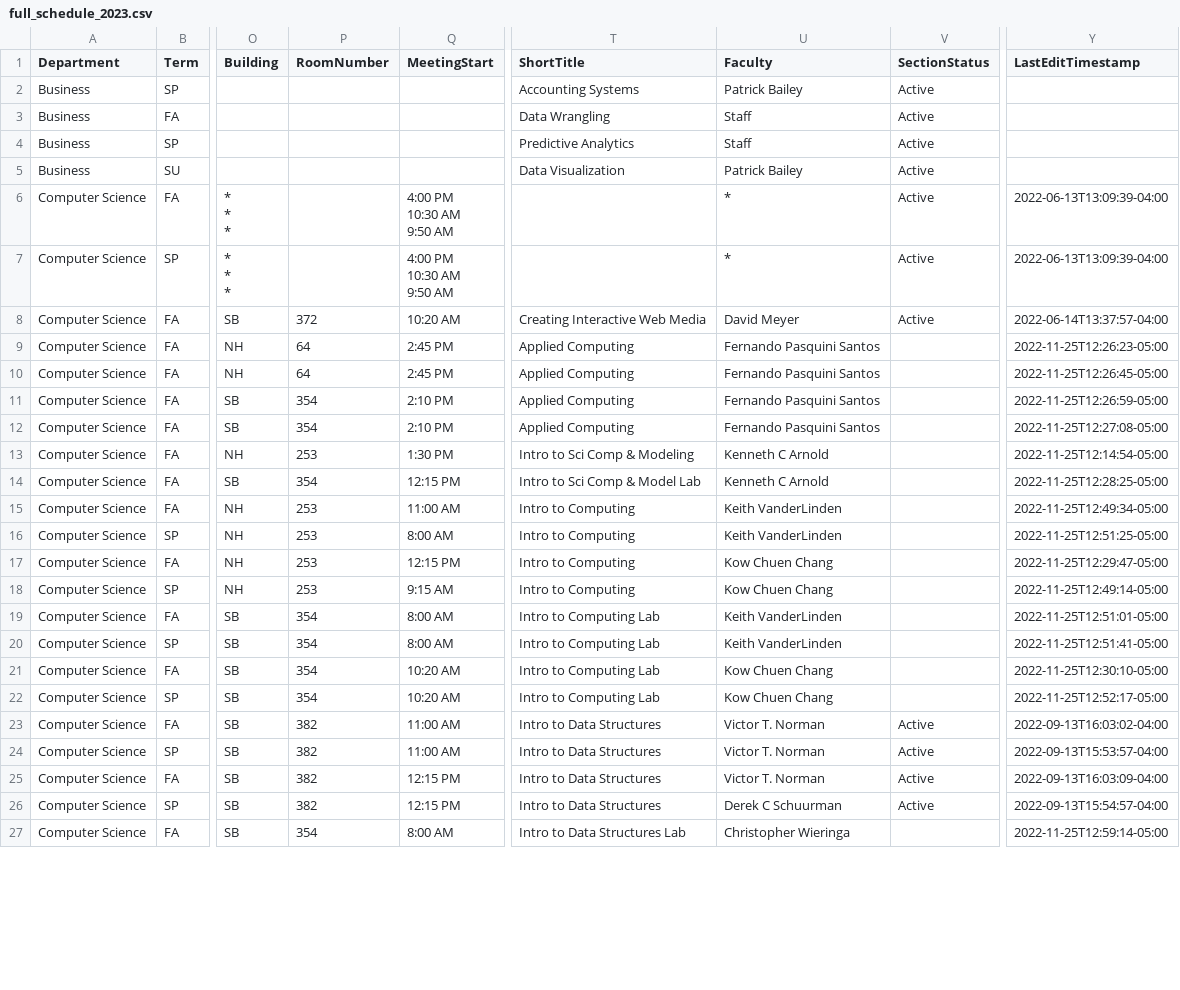
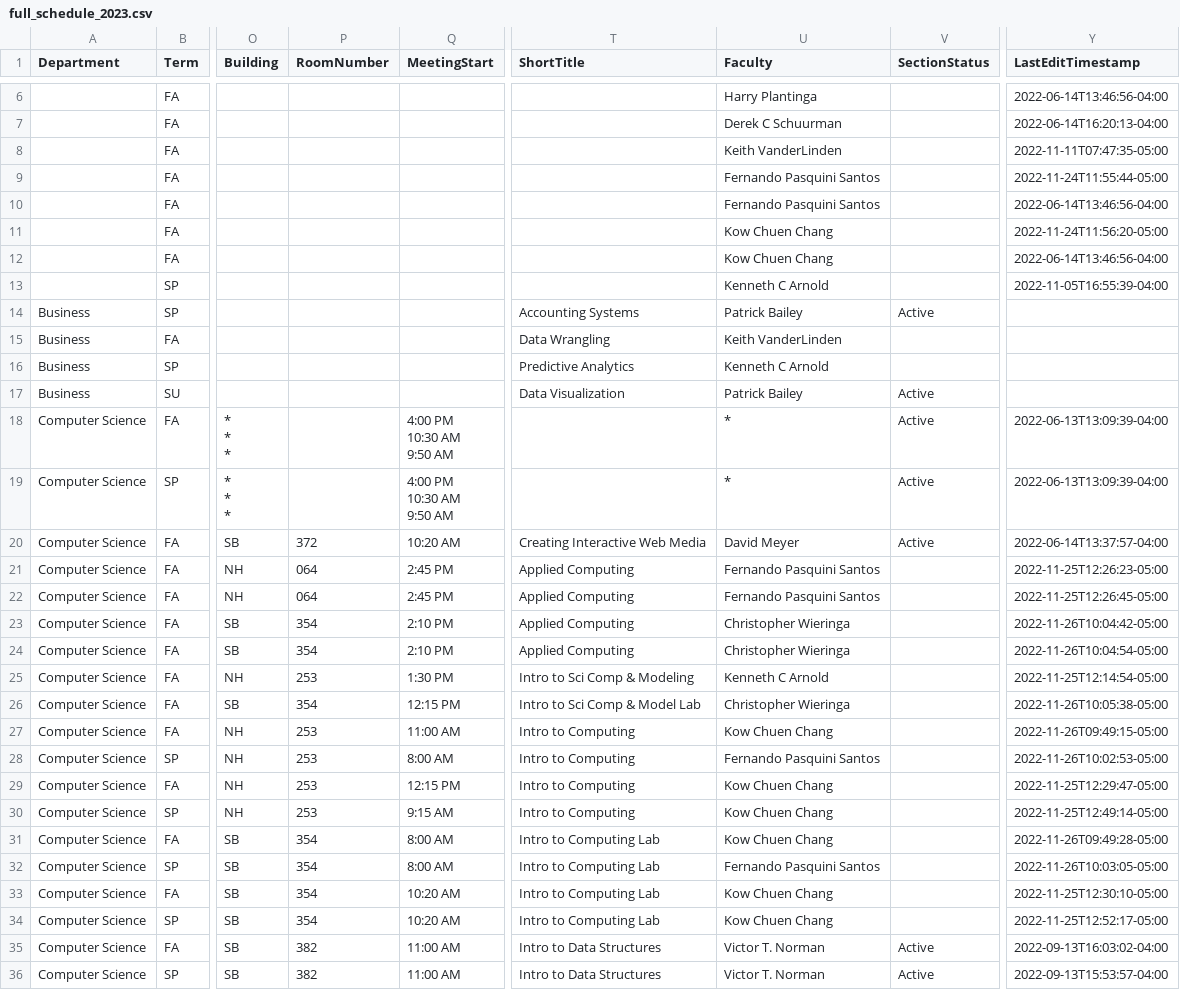
Before and after one commit to kvlinden/kvlinden.github.io, a CSV file: data/full_schedule_2023.csv, drawn as a sheet; only a part is shown, gaps mark what is left out; the shorter side is filled out with more unchanged rows; addresses are those after the commit; the diff covers the shown part only; the diff names each change by its address in the sheet, - before the commit and + after, or states it on an @@ line.

Commit message:
removed CRFs from draft schedule; rebalanced courses

```diff
--- a/data/full_schedule_2023.csv
+++ b/data/full_schedule_2023.csv
@@ row 100 moved to row 6: FA @@
@@ row 101 moved to row 7: FA @@
@@ row 102 moved to row 8: FA @@
@@ row 104 moved to row 9: FA @@
@@ row 105 moved to row 10: FA @@
@@ row 106 moved to row 11: FA @@
@@ row 108 moved to row 12: FA @@
@@ row 109 moved to row 13: SP @@
-U15 (Faculty): Staff
+U15 (Faculty): Keith VanderLinden
-V15:V16 (SectionStatus): Active
+V15:V16 (SectionStatus): (empty)
-U16 (Faculty): Staff
+U16 (Faculty): Kenneth C Arnold
-P21:P22 (RoomNumber): 64
+P21:P22 (RoomNumber): 064
-U23:U24 (Faculty): Fernando Pasquini Santos
+U23:U24 (Faculty): Christopher Wieringa
-Y23 (LastEditTimestamp): 2022-11-25T12:26:59-05:00
+Y23 (LastEditTimestamp): 2022-11-26T10:04:42-05:00
-Y24 (LastEditTimestamp): 2022-11-25T12:27:08-05:00
+Y24 (LastEditTimestamp): 2022-11-26T10:04:54-05:00
-U26 (Faculty): Kenneth C Arnold
+U26 (Faculty): Christopher Wieringa
-Y26 (LastEditTimestamp): 2022-11-25T12:28:25-05:00
+Y26 (LastEditTimestamp): 2022-11-26T10:05:38-05:00
-U27 (Faculty): Keith VanderLinden
+U27 (Faculty): Kow Chuen Chang
-Y27 (LastEditTimestamp): 2022-11-25T12:49:34-05:00
+Y27 (LastEditTimestamp): 2022-11-26T09:49:15-05:00
-U28 (Faculty): Keith VanderLinden
+U28 (Faculty): Fernando Pasquini Santos
-Y28 (LastEditTimestamp): 2022-11-25T12:51:25-05:00
+Y28 (LastEditTimestamp): 2022-11-26T10:02:53-05:00
-U31 (Faculty): Keith VanderLinden
+U31 (Faculty): Kow Chuen Chang
-Y31 (LastEditTimestamp): 2022-11-25T12:51:01-05:00
+Y31 (LastEditTimestamp): 2022-11-26T09:49:28-05:00
-U32 (Faculty): Keith VanderLinden
+U32 (Faculty): Fernando Pasquini Santos
-Y32 (LastEditTimestamp): 2022-11-25T12:51:41-05:00
+Y32 (LastEditTimestamp): 2022-11-26T10:03:05-05:00
```
Also changed, not shown: 2 removed rows, 4 moved rows and 30 edited cells elsewhere in this file.
